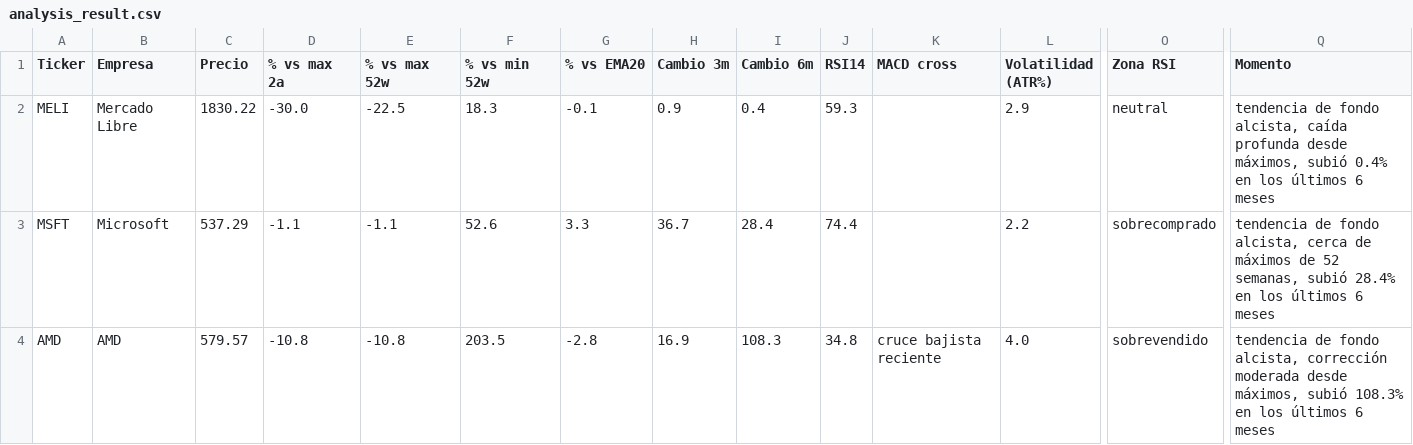
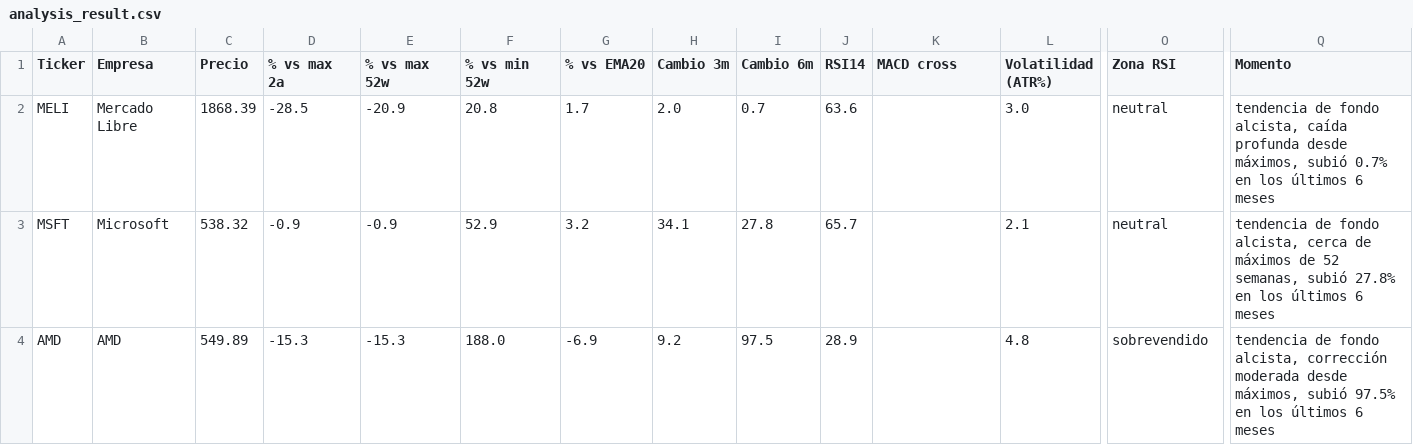
Before and after one commit to marianobuglio/invest-agent, a CSV file: analysis_result.csv, drawn as a sheet; only a part is shown, gaps mark what is left out; the diff covers the shown part only; the diff names each change by its address in the sheet, - before the commit and + after, or states it on an @@ line.

```diff
--- a/analysis_result.csv
+++ b/analysis_result.csv
-C2 (Precio): 1830.22
+C2 (Precio): 1868.39
-D2 (% vs max 2a): -30.0
+D2 (% vs max 2a): -28.5
-E2 (% vs max 52w): -22.5
+E2 (% vs max 52w): -20.9
-F2 (% vs min 52w): 18.3
+F2 (% vs min 52w): 20.8
-G2 (% vs EMA20): -0.1
+G2 (% vs EMA20): 1.7
-H2 (Cambio 3m): 0.9
+H2 (Cambio 3m): 2.0
-I2 (Cambio 6m): 0.4
+I2 (Cambio 6m): 0.7
-J2 (RSI14): 59.3
+J2 (RSI14): 63.6
-L2 (Volatilidad (ATR%)): 2.9
+L2 (Volatilidad (ATR%)): 3.0
-Q2 (Momento): …máximos, subió 0.4% en los…
+Q2 (Momento): …máximos, subió 0.7% en los…
-C3 (Precio): 537.29
+C3 (Precio): 538.32
-D3 (% vs max 2a): -1.1
+D3 (% vs max 2a): -0.9
-E3 (% vs max 52w): -1.1
+E3 (% vs max 52w): -0.9
-F3 (% vs min 52w): 52.6
+F3 (% vs min 52w): 52.9
-G3 (% vs EMA20): 3.3
+G3 (% vs EMA20): 3.2
-H3 (Cambio 3m): 36.7
+H3 (Cambio 3m): 34.1
-I3 (Cambio 6m): 28.4
+I3 (Cambio 6m): 27.8
-J3 (RSI14): 74.4
+J3 (RSI14): 65.7
-L3 (Volatilidad (ATR%)): 2.2
+L3 (Volatilidad (ATR%)): 2.1
-O3 (Zona RSI): sobrecomprado
+O3 (Zona RSI): neutral
-Q3 (Momento): …semanas, subió 28.4% en los…
+Q3 (Momento): …semanas, subió 27.8% en los…
-C4 (Precio): 579.57
+C4 (Precio): 549.89
-D4 (% vs max 2a): -10.8
+D4 (% vs max 2a): -15.3
-E4 (% vs max 52w): -10.8
+E4 (% vs max 52w): -15.3
-F4 (% vs min 52w): 203.5
+F4 (% vs min 52w): 188.0
-G4 (% vs EMA20): -2.8
+G4 (% vs EMA20): -6.9
-H4 (Cambio 3m): 16.9
+H4 (Cambio 3m): 9.2
-I4 (Cambio 6m): 108.3
+I4 (Cambio 6m): 97.5
-J4 (RSI14): 34.8
+J4 (RSI14): 28.9
-K4 (MACD cross): cruce bajista reciente
+K4 (MACD cross): (empty)
-L4 (Volatilidad (ATR%)): 4.0
+L4 (Volatilidad (ATR%)): 4.8
-Q4 (Momento): …máximos, subió 108.3% en los…
+Q4 (Momento): …máximos, subió 97.5% en los…
```
Also changed, not shown: 87 edited cells elsewhere in this file, state_previous_run.csv, 2 other files.
